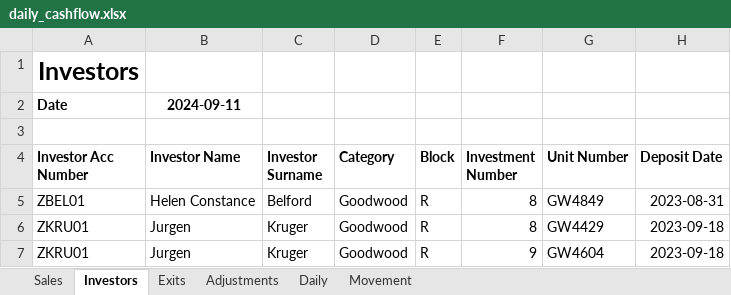
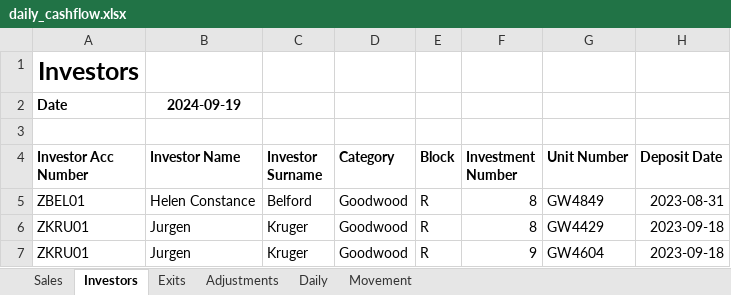
Before and after one commit to WayneBruton/fastapi-python, an Excel workbook: cashflow_p&l_files/daily_cashflow.xlsx, sheet Investors, drawn as a sheet; only a part is shown; values as stored, in another font and other column widths than the file's, no borders; the diff names each change by its address in the sheet, - before the commit and + after, or states it on an @@ line.

```diff
--- a/cashflow_p&l_files/daily_cashflow.xlsx (sheet Investors)
+++ b/cashflow_p&l_files/daily_cashflow.xlsx (sheet Investors)
-B2 (Investor Name): 2024-09-11
+B2 (Investor Name): 2024-09-19
```
Also changed, not shown: sheet Sales, sheet Daily, sheet Exits, 4 other files.
